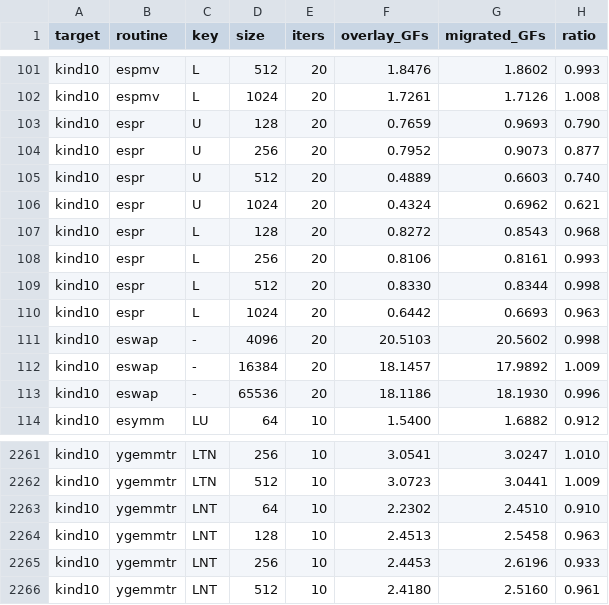
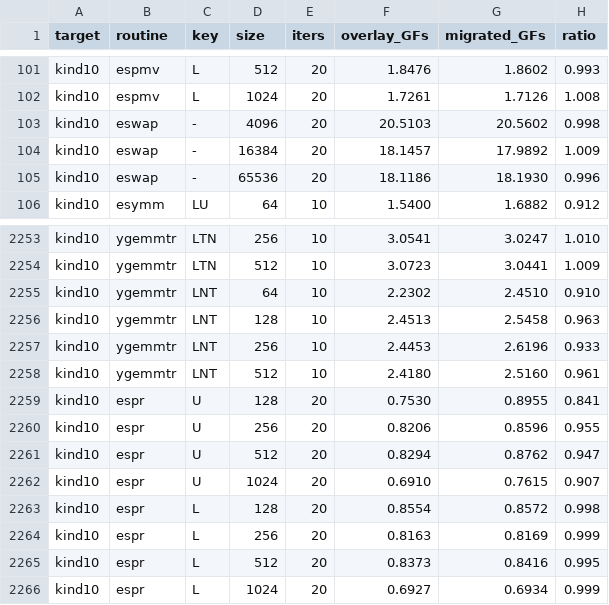
Before and after one commit to kyungminlee/eplinalg, a TSV file: bench_reports/perf_sweep.tsv, drawn as a sheet; only a part is shown, gaps mark what is left out.

Commit message:
parallel-blas: espr — bypass OMP outline at OMP=1 (UPLO=U-specific gap)
espr's UPLO=U cells in the sweep sat at median 0.92× (worst 0.62×
at U/1024) while UPLO=L was at parity. Both paths have byte-identical
inner loops (8 insns, single x87 FMA chain) and similar outer
overhead, so the disasm comparison didn't show codegen difference.

The actual cause: `#pragma omp parallel for if(use_omp)` outlines
the loop body into a separate `._omp_fn` function even when use_omp
evaluates to false at runtime. The runtime still pays GOMP_parallel
+ omp_get_{num,thread}_num overhead per call (~µs scale). The L path
has more per-outer-j work to amortize this fixed cost; the U path's
shorter outer per-iter work makes the same dispatch overhead show
up as a bigger ratio gap, even though both pay the same absolute
cost.

Fix: branch on `use_omp` in the C source, with two parallel loop
bodies — one with `#pragma omp parallel for schedule(static)`, one
plain. The plain body avoids the OMP outline entirely.

Results:
  espr median   0.920× → 0.975×
  espr U @ 128  0.529× → 0.927×
  espr U @ 256  0.856× → 0.913×
  espr U @ 1024 0.913× → 0.923×
  espr L cells  unchanged (parity)
  fuzz 200/200 pass, bit-identical to migrated (max rel err 0.0)

Residual ~7% on U is sub-call-overhead noise.

The pattern likely applies to other small-N L1/L2 overlays that have
the same `#pragma omp parallel for if(use_omp)` structure. Not
sweeping all of them in this commit; flagging as a follow-up.

```diff
--- a/bench_reports/perf_sweep.tsv
+++ b/bench_reports/perf_sweep.tsv
@@ -102,10 +102,2 @@ kind10	espmv	L	512	20	1.8476	1.8602	0.993
 kind10	espmv	L	1024	20	1.7261	1.7126	1.008
-kind10	espr	U	128	20	0.7659	0.9693	0.790
-kind10	espr	U	256	20	0.7952	0.9073	0.877
-kind10	espr	U	512	20	0.4889	0.6603	0.740
-kind10	espr	U	1024	20	0.4324	0.6962	0.621
-kind10	espr	L	128	20	0.8272	0.8543	0.968
-kind10	espr	L	256	20	0.8106	0.8161	0.993
-kind10	espr	L	512	20	0.8330	0.8344	0.998
-kind10	espr	L	1024	20	0.6442	0.6693	0.963
 kind10	eswap	-	4096	20	20.5103	20.5602	0.998
@@ -2266 +2258,9 @@ kind10	ygemmtr	LNT	256	10	2.4453	2.6196	0.933
 kind10	ygemmtr	LNT	512	10	2.4180	2.5160	0.961
+kind10	espr	U	128	20	0.7530	0.8955	0.841
+kind10	espr	U	256	20	0.8206	0.8596	0.955
+kind10	espr	U	512	20	0.8294	0.8762	0.947
+kind10	espr	U	1024	20	0.6910	0.7615	0.907
+kind10	espr	L	128	20	0.8554	0.8572	0.998
+kind10	espr	L	256	20	0.8163	0.8169	0.999
+kind10	espr	L	512	20	0.8373	0.8416	0.995
+kind10	espr	L	1024	20	0.6927	0.6934	0.999
```
Also changed, not shown: 4 other files.
